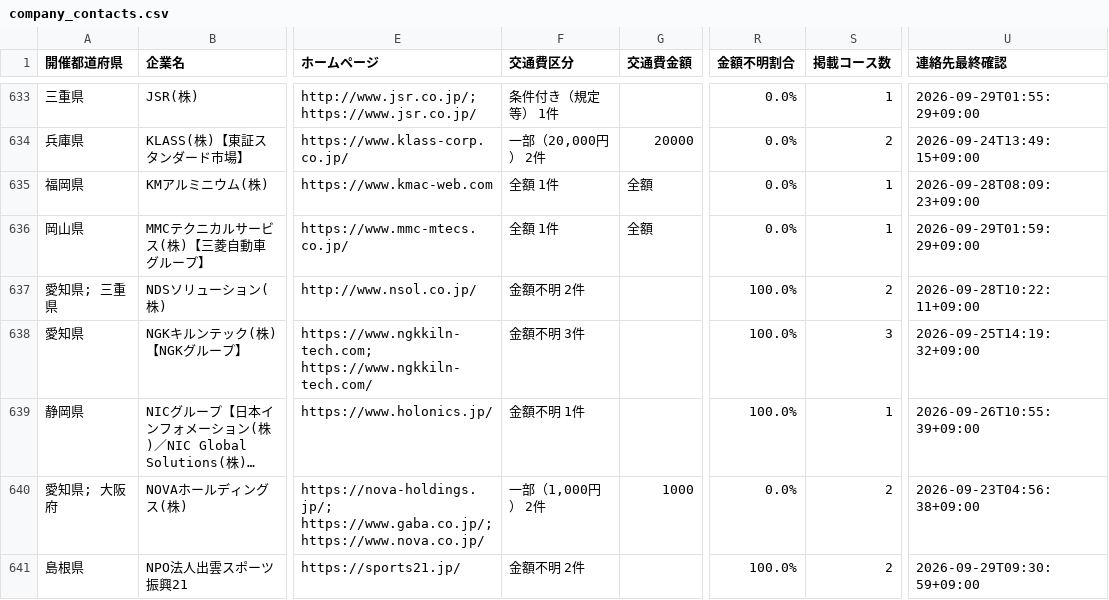
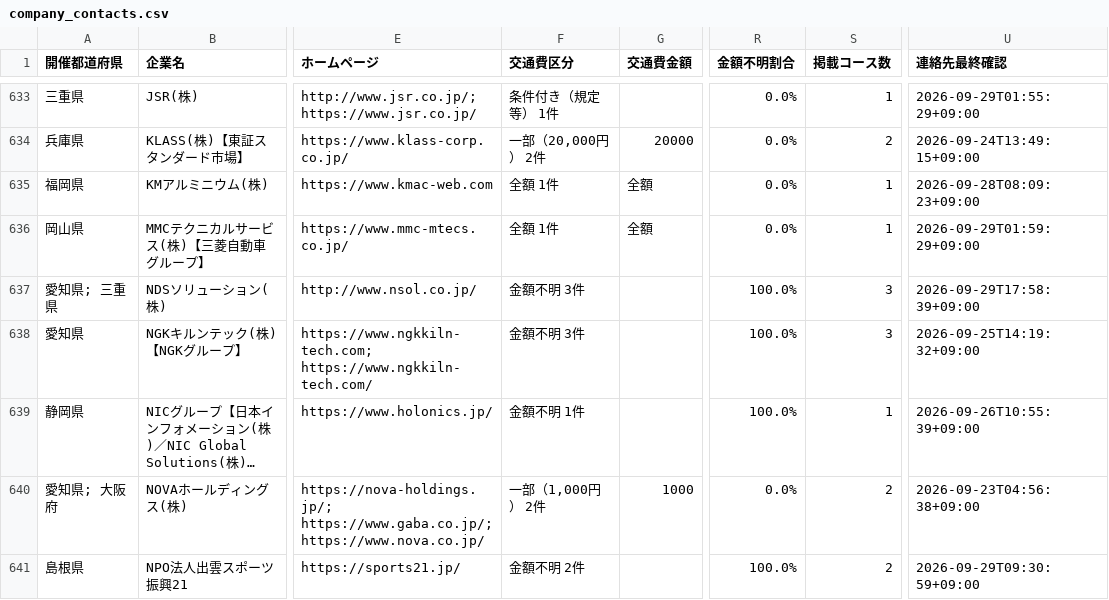
Before and after one commit to karoronnnaoto-hue/mynavi-transport-pwa, a CSV file: docs/data/company_contacts.csv, drawn as a sheet; only a part is shown, gaps mark what is left out; long unchanged cells end in …; the diff covers the shown part only; the diff names each change by its address in the sheet, - before the commit and + after, or states it on an @@ line.

```diff
--- a/docs/data/company_contacts.csv
+++ b/docs/data/company_contacts.csv
-F637 (交通費区分): 金額不明 2件
+F637 (交通費区分): 金額不明 3件
-S637 (掲載コース数): 2
+S637 (掲載コース数): 3
-U637 (連絡先最終確認): 2026-09-28T10:22:11+09:00
+U637 (連絡先最終確認): 2026-09-29T17:58:39+09:00
```
Also changed, not shown: 3 added rows and 61 edited cells elsewhere in this file, 4 other files.
